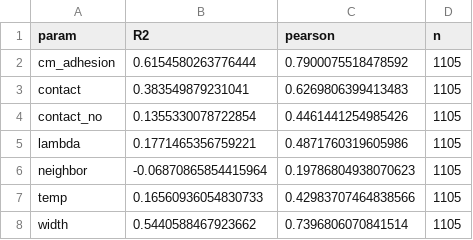
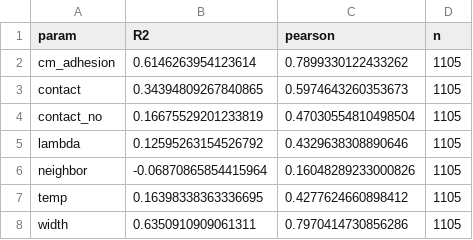
Before and after one commit to DjamelZair/CPM-parameter-Posterior-Estimate-Generator, a CSV file: cll_cpm_inversion/data/identifiability_loo.csv, drawn as a sheet.

```diff
--- a/cll_cpm_inversion/data/identifiability_loo.csv
+++ b/cll_cpm_inversion/data/identifiability_loo.csv
@@ -1,8 +1,8 @@
 param,R2,pearson,n
-cm_adhesion,0.6154580263776444,0.7900075518478592,1105
-contact,0.383549879231041,0.6269806399413483,1105
-contact_no,0.1355330078722854,0.4461441254985426,1105
-lambda,0.1771465356759221,0.4871760319605986,1105
-neighbor,-0.06870865854415964,0.19786804938070623,1105
-temp,0.16560936054830733,0.42983707464838566,1105
-width,0.5440588467923662,0.7396806070841514,1105
+cm_adhesion,0.6146263954123614,0.7899330122433262,1105
+contact,0.34394809267840865,0.5974643260353673,1105
+contact_no,0.16675529201233819,0.47030554810498504,1105
+lambda,0.12595263154526792,0.4329638308890646,1105
+neighbor,-0.06870865854415964,0.16048289233000826,1105
+temp,0.16398338363336695,0.4277624660898412,1105
+width,0.6350910909061311,0.7970414730856286,1105
```
Also changed, not shown: 2 other files.
